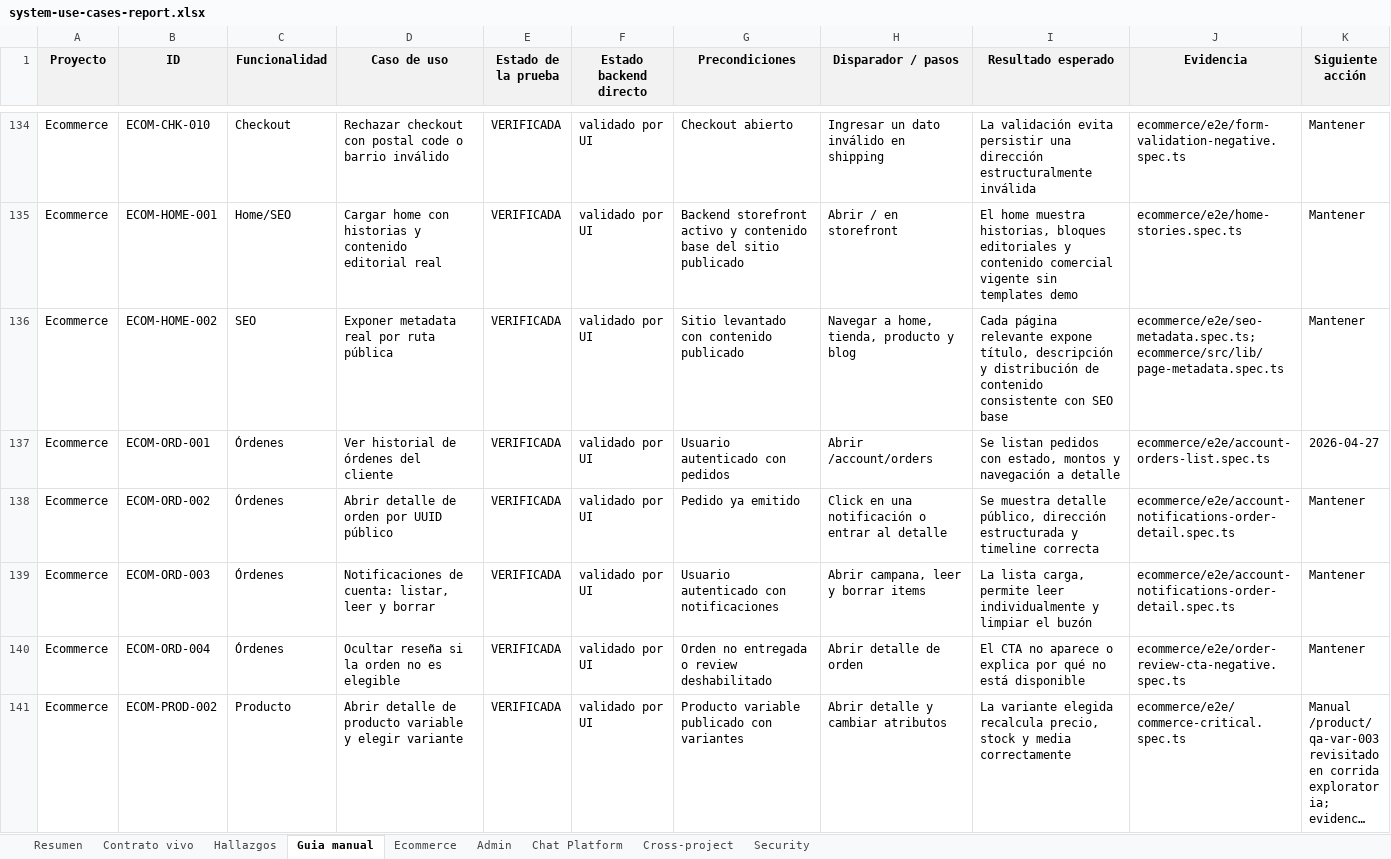
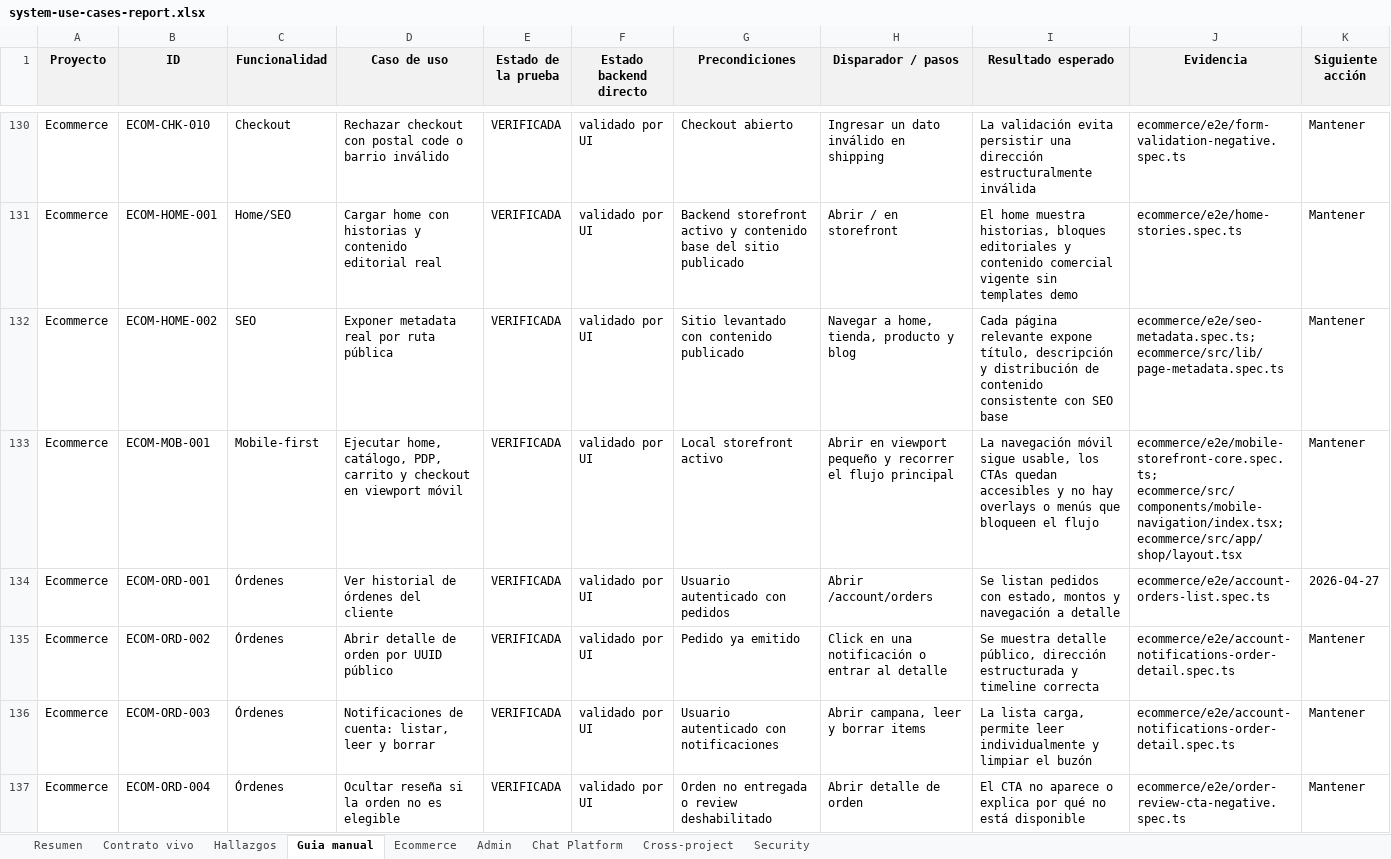
Before and after one commit to RodrigoZambrana/react_admin_dashboard, an Excel workbook: docs/qa/system-use-cases-report.xlsx, sheet Guia manual, drawn as a sheet; only a part is shown, gaps mark what is left out; the shorter side is filled out with more unchanged rows; long unchanged cells end in …; values as stored, in another font and other column widths than the file's, no borders; the diff covers the shown part only; the diff names each change by its address in the sheet, - before the commit and + after, or states it on an @@ line.

```diff
--- a/docs/qa/system-use-cases-report.xlsx (sheet Guia manual)
+++ b/docs/qa/system-use-cases-report.xlsx (sheet Guia manual)
+row 133: Ecommerce | ECOM-MOB-001 | Mobile-first | Ejecutar home, catálogo, PDP, carrito y checkout en viewport móvil | VERIFICADA | validado por UI | Local storefront activo | Abrir en viewport pequeño y recorrer el flujo principal | La navegación móvil sigue usable, los CTAs quedan accesibles y no hay overlays o menús que bloqueen el flujo | ecommerce/e2e/mobile-storefront-core.spec.ts; ecommerce/src/components/mobile-navigation/index.tsx; ecommerce/src/app/shop/layout.tsx | Mantener
```
Also changed, not shown: 4 added rows and 5 removed rows elsewhere in this sheet, sheet Ecommerce, sheet Contrato vivo, sheet Resumen, 8 other files.
